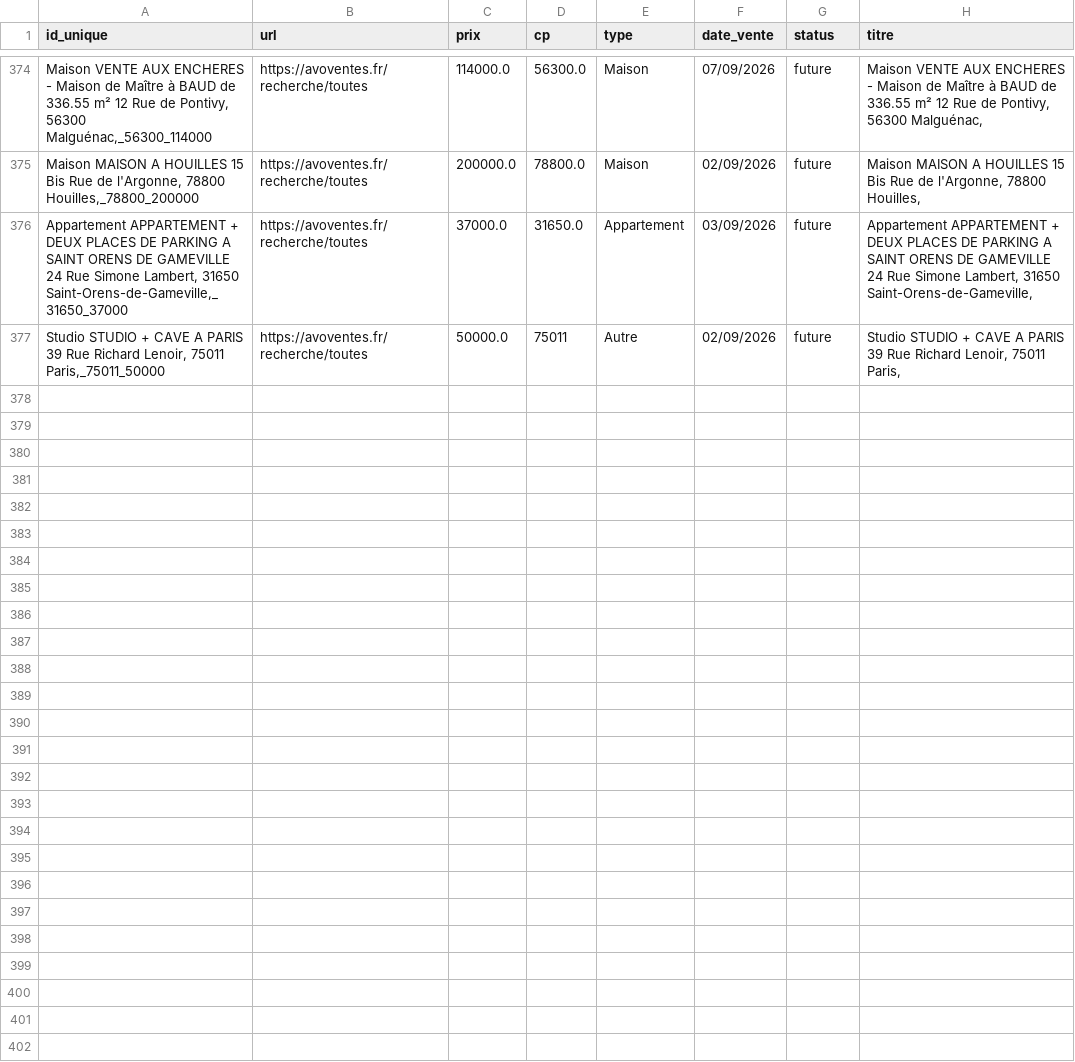
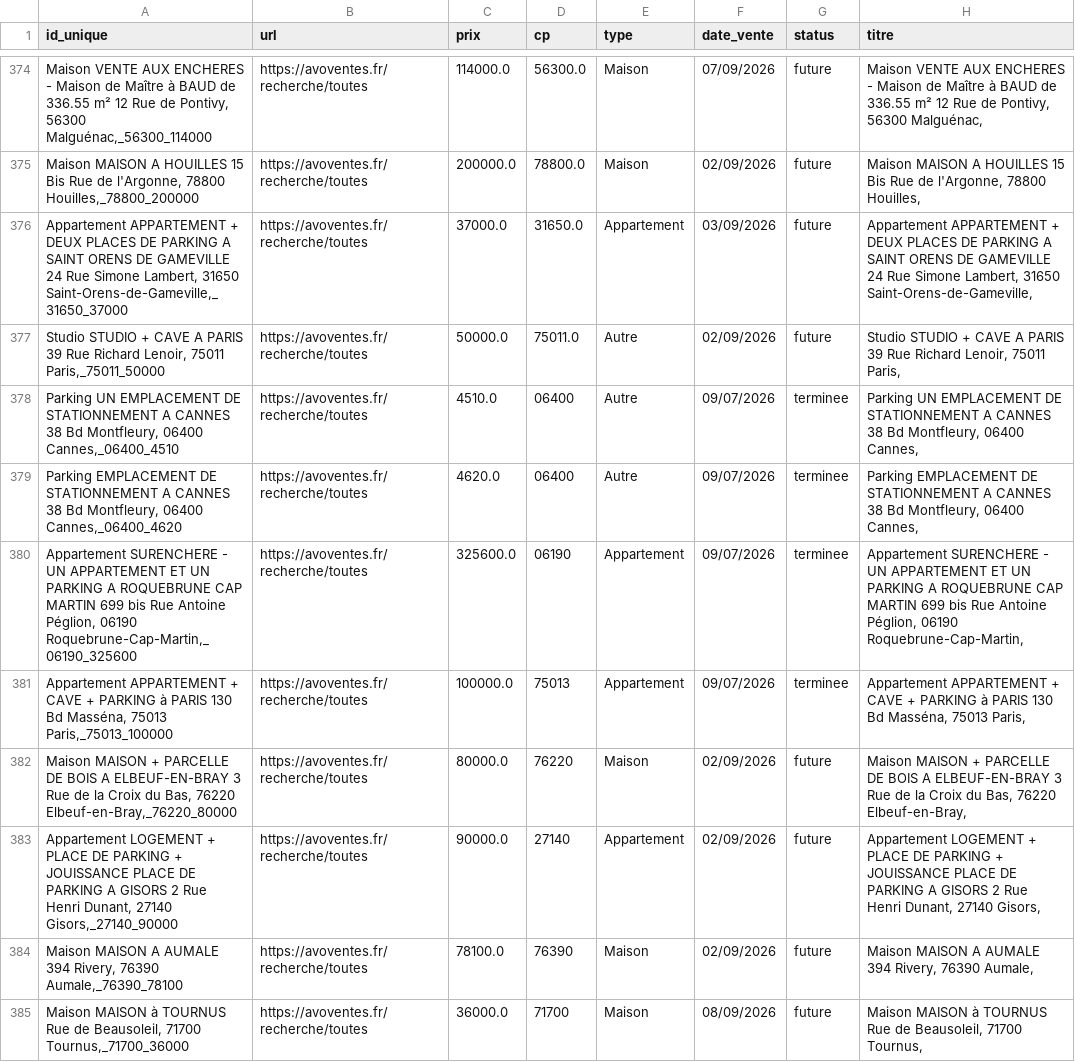
Before and after one commit to mathiasrou/viager-scraper, a CSV file: historique_avoventes.csv, drawn as a sheet; only a part is shown, gaps mark what is left out.

```diff
--- a/historique_avoventes.csv
+++ b/historique_avoventes.csv
@@ -376,2 +376,10 @@ Maison MAISON A HOUILLES 15 Bis Rue de l'Argonne, 78800 Houilles,_78800_200000;h
 Appartement APPARTEMENT + DEUX PLACES DE PARKING A SAINT ORENS DE GAMEVILLE 24 Rue Simone Lambert, 31650 Saint-Orens-de-Gameville,_31650_37000;https://avoventes.fr/recherche/toutes;37000.0;31650.0;Appartement;03/09/2026;future;Appartement APPARTEMENT + DEUX PLACES DE PARKING A SAINT ORENS DE GAMEVILLE 24 Rue Simone Lambert, 31650 Saint-Orens-de-Gameville,
-Studio STUDIO + CAVE A PARIS 39 Rue Richard Lenoir, 75011 Paris,_75011_50000;https://avoventes.fr/recherche/toutes;50000.0;75011;Autre;02/09/2026;future;Studio STUDIO + CAVE A PARIS 39 Rue Richard Lenoir, 75011 Paris,
+Studio STUDIO + CAVE A PARIS 39 Rue Richard Lenoir, 75011 Paris,_75011_50000;https://avoventes.fr/recherche/toutes;50000.0;75011.0;Autre;02/09/2026;future;Studio STUDIO + CAVE A PARIS 39 Rue Richard Lenoir, 75011 Paris,
+Parking UN EMPLACEMENT DE STATIONNEMENT A CANNES 38 Bd Montfleury, 06400 Cannes,_06400_4510;https://avoventes.fr/recherche/toutes;4510.0;06400;Autre;09/07/2026;terminee;Parking UN EMPLACEMENT DE STATIONNEMENT A CANNES 38 Bd Montfleury, 06400 Cannes,
+Parking EMPLACEMENT DE STATIONNEMENT A CANNES 38 Bd Montfleury, 06400 Cannes,_06400_4620;https://avoventes.fr/recherche/toutes;4620.0;06400;Autre;09/07/2026;terminee;Parking EMPLACEMENT DE STATIONNEMENT A CANNES 38 Bd Montfleury, 06400 Cannes,
+Appartement SURENCHERE - UN APPARTEMENT ET UN PARKING A ROQUEBRUNE CAP MARTIN 699 bis Rue Antoine Péglion, 06190 Roquebrune-Cap-Martin,_06190_325600;https://avoventes.fr/recherche/toutes;325600.0;06190;Appartement;09/07/2026;terminee;Appartement SURENCHERE - UN APPARTEMENT ET UN PARKING A ROQUEBRUNE CAP MARTIN 699 bis Rue Antoine Péglion, 06190 Roquebrune-Cap-Martin,
+Appartement APPARTEMENT + CAVE + PARKING à PARIS 130 Bd Masséna, 75013 Paris,_75013_100000;https://avoventes.fr/recherche/toutes;100000.0;75013;Appartement;09/07/2026;terminee;Appartement APPARTEMENT + CAVE + PARKING à PARIS 130 Bd Masséna, 75013 Paris,
+Maison MAISON + PARCELLE DE BOIS A ELBEUF-EN-BRAY 3 Rue de la Croix du Bas, 76220 Elbeuf-en-Bray,_76220_80000;https://avoventes.fr/recherche/toutes;80000.0;76220;Maison;02/09/2026;future;Maison MAISON + PARCELLE DE BOIS A ELBEUF-EN-BRAY 3 Rue de la Croix du Bas, 76220 Elbeuf-en-Bray,
+Appartement LOGEMENT + PLACE DE PARKING + JOUISSANCE PLACE DE PARKING A GISORS 2 Rue Henri Dunant, 27140 Gisors,_27140_90000;https://avoventes.fr/recherche/toutes;90000.0;27140;Appartement;02/09/2026;future;Appartement LOGEMENT + PLACE DE PARKING + JOUISSANCE PLACE DE PARKING A GISORS 2 Rue Henri Dunant, 27140 Gisors,
+Maison MAISON A AUMALE 394 Rivery, 76390 Aumale,_76390_78100;https://avoventes.fr/recherche/toutes;78100.0;76390;Maison;02/09/2026;future;Maison MAISON A AUMALE 394 Rivery, 76390 Aumale,
+Maison MAISON à TOURNUS Rue de Beausoleil, 71700 Tournus,_71700_36000;https://avoventes.fr/recherche/toutes;36000.0;71700;Maison;08/09/2026;future;Maison MAISON à TOURNUS Rue de Beausoleil, 71700 Tournus,
```
Also changed, not shown: historique_ids.csv, historique_immo.csv, 2 other files.
